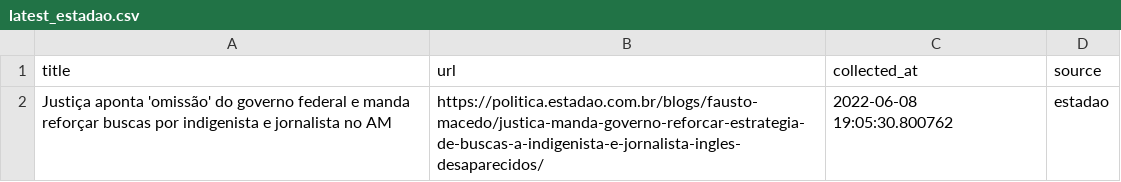
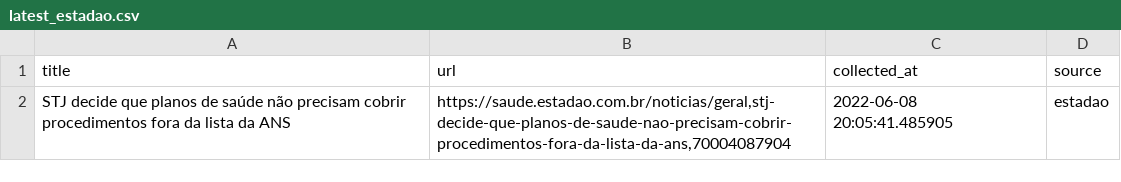
Before and after one commit to leodiegues/lidebot, a CSV file: data/latest_estadao.csv, drawn as a sheet.

```diff
--- a/data/latest_estadao.csv
+++ b/data/latest_estadao.csv
@@ -1,2 +1,2 @@
 title,url,collected_at,source
-Justiça aponta 'omissão' do governo federal e manda reforçar buscas por indigenista e jornalista no AM,https://politica.estadao.com.br/blogs/fausto-macedo/justica-manda-governo-reforcar-estrategia-de-buscas-a-indigenista-e-jornalista-ingles-desaparecidos/,2022-06-08 19:05:30.800762,estadao
+STJ decide que planos de saúde não precisam cobrir procedimentos fora da lista da ANS,"https://saude.estadao.com.br/noticias/geral,stj-decide-que-planos-de-saude-nao-precisam-cobrir-procedimentos-fora-da-lista-da-ans,70004087904",2022-06-08 20:05:41.485905,estadao
```
Also changed, not shown: data/latest_folha.csv, data/latest_g1.csv, 4 other files.
